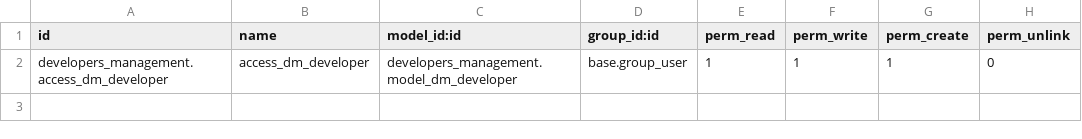
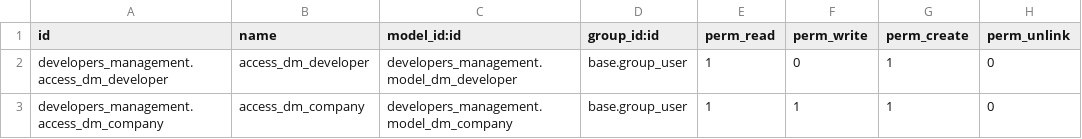
Before and after one commit to Sergo2049/test_task_crm, a CSV file: developers_management/security/ir.model.access.csv, drawn as a sheet.

Commit message:
[IMP]developers_management: company model added

```diff
--- a/developers_management/security/ir.model.access.csv
+++ b/developers_management/security/ir.model.access.csv
@@ -1,2 +1,3 @@
 id,name,model_id:id,group_id:id,perm_read,perm_write,perm_create,perm_unlink
-developers_management.access_dm_developer,access_dm_developer,developers_management.model_dm_developer,base.group_user,1,1,1,0
+developers_management.access_dm_developer,access_dm_developer,developers_management.model_dm_developer,base.group_user,1,0,1,0
+developers_management.access_dm_company,access_dm_company,developers_management.model_dm_company,base.group_user,1,1,1,0
```
Also changed, not shown: 8 other files.
